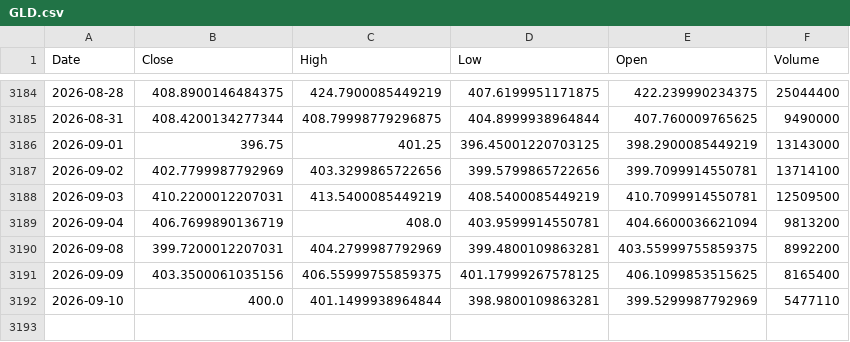
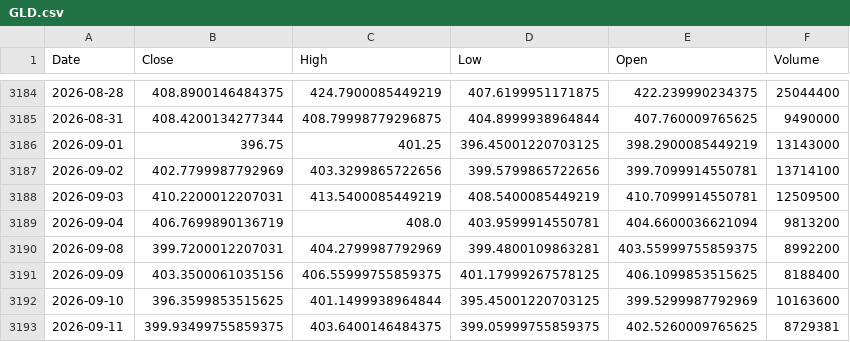
Before and after one commit to kittycapital/btc-asset-correlation, a CSV file: data/GLD.csv, drawn as a sheet; only a part is shown, gaps mark what is left out.

```diff
--- a/data/GLD.csv
+++ b/data/GLD.csv
@@ -3190,3 +3190,4 @@ Date,Close,High,Low,Open,Volume
 2026-09-08,399.7200012207031,404.2799987792969,399.4800109863281,403.55999755859375,8992200
-2026-09-09,403.3500061035156,406.55999755859375,401.17999267578125,406.1099853515625,8165400
-2026-09-10,400.0,401.1499938964844,398.9800109863281,399.5299987792969,5477110
+2026-09-09,403.3500061035156,406.55999755859375,401.17999267578125,406.1099853515625,8188400
+2026-09-10,396.3599853515625,401.1499938964844,395.45001220703125,399.5299987792969,10163600
+2026-09-11,399.93499755859375,403.6400146484375,399.05999755859375,402.5260009765625,8729381
```
Also changed, not shown: data/BTC.csv, data/DXY.csv, 4 other files.
